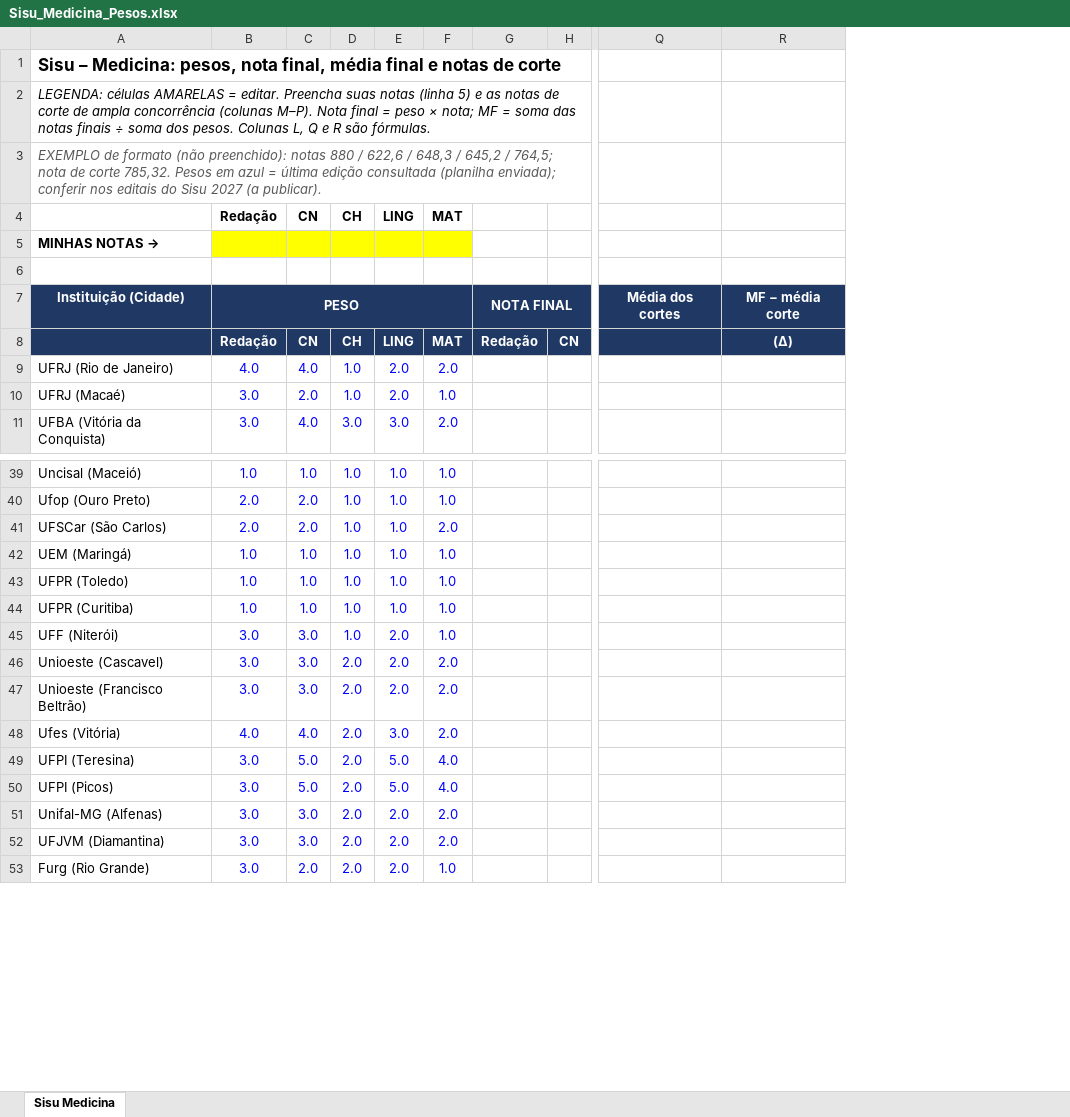
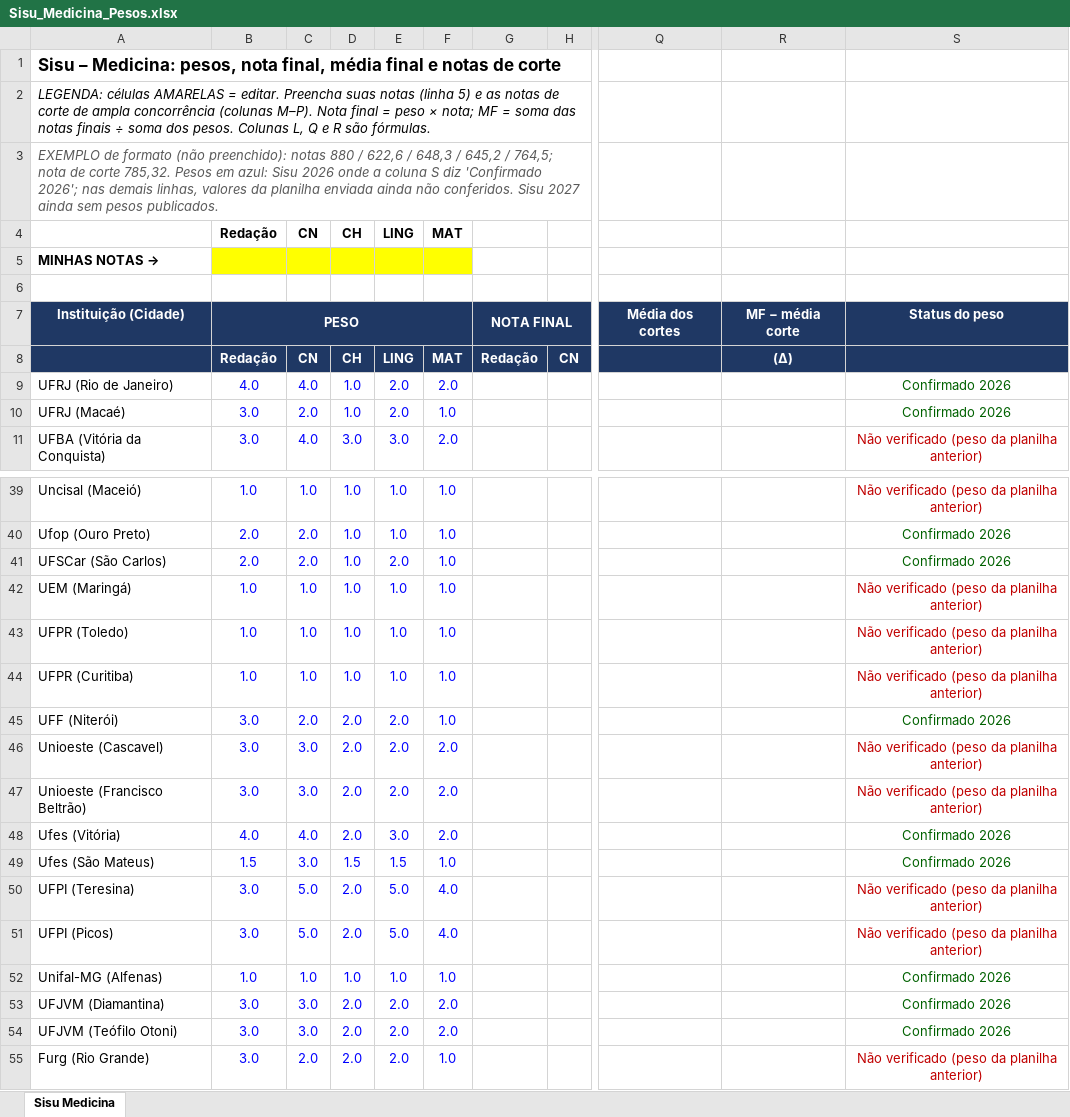
Before and after one commit to raphadesouzars-commits/desktop-tutorial, an Excel workbook: Sisu_Medicina_Pesos.xlsx, sheet Sisu Medicina, drawn as a sheet; only a part is shown, gaps mark what is left out; values as stored, in another font and other column widths than the file's, no borders; addresses are those after the commit; rows hold the shown columns only; the diff covers the shown part only; the diff names each change by its address in the sheet, - before the commit and + after, or states it on an @@ line.

```diff
--- a/Sisu_Medicina_Pesos.xlsx (sheet Sisu Medicina)
+++ b/Sisu_Medicina_Pesos.xlsx (sheet Sisu Medicina)
+column S, rows 7-11: Status do peso |  | Confirmado 2026 | Confirmado 2026 | Não verificado (peso da planilha anterior); rows 39-48: Não verificado (peso da planilha anterior) | Confirmado 2026 | Confirmado 2026 | Não verificado (peso da planilha anterior) | Não verificado (peso da planilha anterior) | Não verificado (peso da planilha anterior) | Confirmado 2026 | Não verificado (peso da planilha anterior) | Não verificado (peso da planilha anterior) | Confirmado 2026; rows 50-53: Não verificado (peso da planilha anterior) | Não verificado (peso da planilha anterior) | Confirmado 2026 | Confirmado 2026; row 55: Não verificado (peso da planilha anterior)
-A3: …Pesos em azul = última edição consultada (planilha enviada); conferir nos editais do Sisu 2027 (a publicar).
+A3: …Pesos em azul: Sisu 2026 onde a coluna S diz 'Confirmado 2026'; nas demais linhas, valores da planilha enviada ainda não conferidos. Sisu 2027 ainda sem pesos publicados.
-E41 (LING): 1.0
+E41 (LING): 2.0
-F41 (MAT): 2.0
+F41 (MAT): 1.0
-C45 (CN): 3.0
+C45 (CN): 2.0
-D45 (CH): 1.0
+D45 (CH): 2.0
+row 49: Ufes (São Mateus) | 1.5 | 3.0 | 1.5 | 1.5 | 1.0 |  |  |  |  | Confirmado 2026
-B52 (Redação): 3.0
+B52 (Redação): 1.0
-C52 (CN): 3.0
+C52 (CN): 1.0
-D52 (CH): 2.0
+D52 (CH): 1.0
-E52 (LING): 2.0
+E52 (LING): 1.0
-F52 (MAT): 2.0
+F52 (MAT): 1.0
+row 54: UFJVM (Teófilo Otoni) | 3.0 | 3.0 | 2.0 | 2.0 | 2.0 |  |  |  |  | Confirmado 2026
```
Also changed, not shown: 4 edited cells elsewhere in this sheet, formulas that keep their value.
